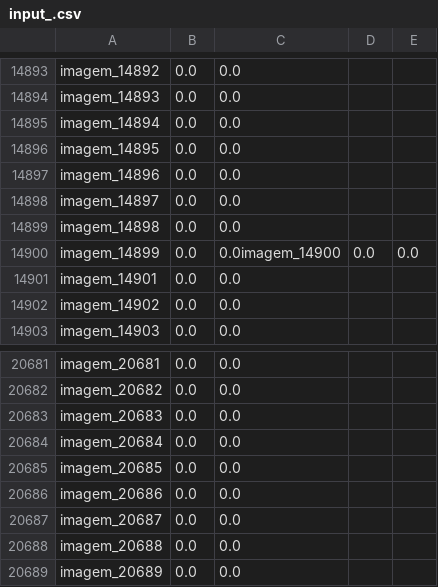
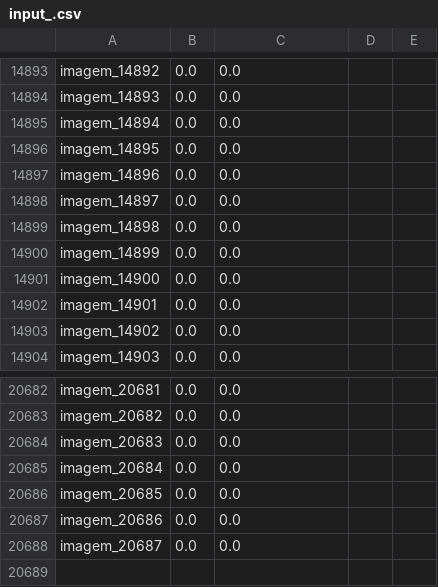
Before and after one commit to AlisonTristao/neural_network, a CSV file: neural/data/teste_1/input_.csv, drawn as a sheet; only a part is shown, gaps mark what is left out.

```diff
--- a/neural/data/teste_1/input_.csv
+++ b/neural/data/teste_1/input_.csv
@@ -14899,3 +14899,4 @@ imagem_14897,0.0,0.0
 imagem_14898,0.0,0.0
-imagem_14899,0.0,0.0imagem_14900,0.0,0.0
+imagem_14899,0.0,0.0
+imagem_14900,0.0,0.0
 imagem_14901,0.0,0.0
@@ -20687,3 +20688 @@ imagem_20686,0.0,0.0
 imagem_20687,0.0,0.0
-imagem_20688,0.0,0.0
-imagem_20689,0.0,0.0
```
Also changed, not shown: neural/data/teste_4/input_.csv, 11 other files.
